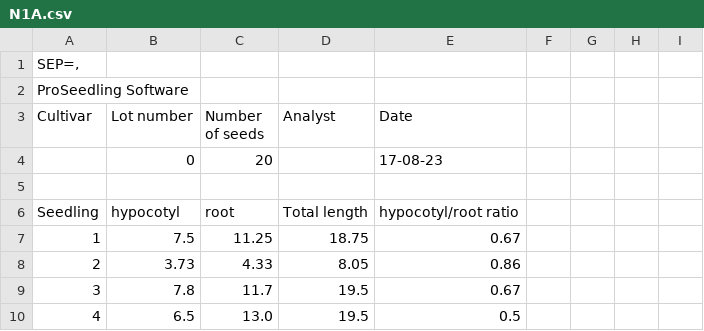
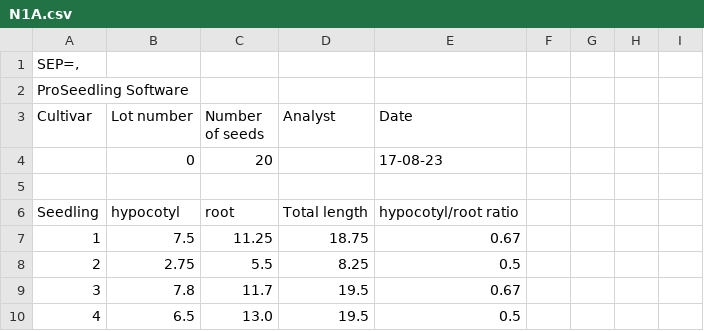
Before and after one commit to NMBawiskar/germinated_seed_analyzer, a CSV file: inputs/0/results/N1A.csv, drawn as a sheet; only a part is shown.

```diff
--- a/inputs/0/results/N1A.csv
+++ b/inputs/0/results/N1A.csv
@@ -7,3 +7,3 @@ Seedling,hypocotyl,root,Total length,hypocotyl/root ratio
 1,7.5,11.25,18.75,0.67
-2,3.73,4.33,8.05,0.86
+2,2.75,5.5,8.25,0.5
 3,7.8,11.7,19.5,0.67
```
Also changed, not shown: inputs/0/results/N1B.csv, inputs/0/results/N1C.csv, 4 other files.
